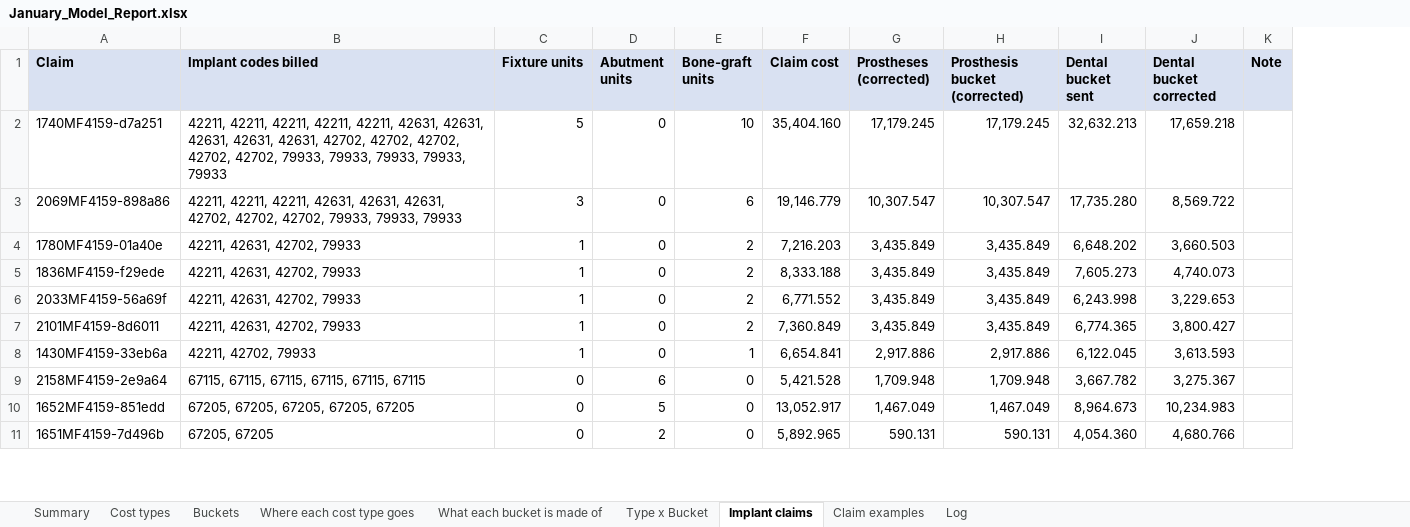
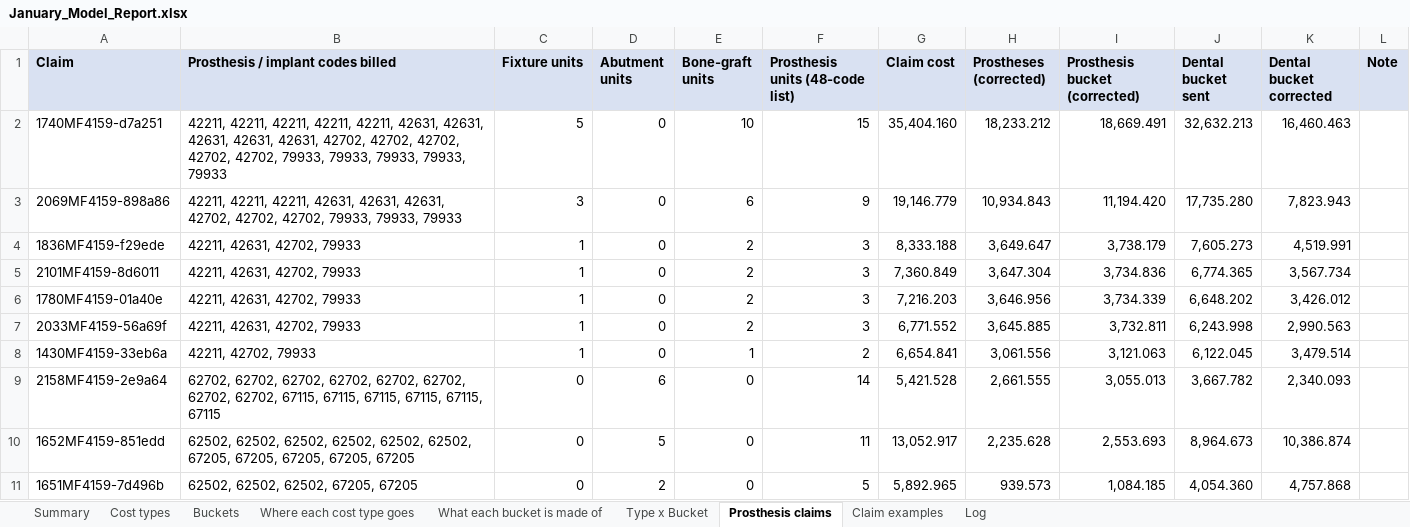
Before and after one commit to htahoun/Clinical-Costing, an Excel workbook: output/January_Model_Report.xlsx, sheet Prosthesis claims, drawn as a sheet; only a part is shown; values as stored, in another font and other column widths than the file's, no borders; removed rows and columns are numbered as before the commit, all else as after; the diff covers the shown part only; the diff names each change by its address in the sheet, - before the commit and + after, or states it on an @@ line.

```diff
--- a/output/January_Model_Report.xlsx (sheet Prosthesis claims)
+++ b/output/January_Model_Report.xlsx (sheet Prosthesis claims)
-sheet tab: Implant claims
+sheet tab: Prosthesis claims
+column F (Prosthesis units (48-code list)), rows 2-5: 15 | 9 | 3 | 3; rows 8-11: 2 | 14 | 11 | 5
-B1: Implant codes billed
+B1: Prosthesis / implant codes billed
-H2 (Prostheses (corrected)): 17,179.245
+H2 (Prostheses (corrected)): 18,233.212
-I2 (Prosthesis bucket (corrected)): 17,179.245
+I2 (Prosthesis bucket (corrected)): 18,669.491
-K2 (Dental bucket corrected): 17,659.218
+K2 (Dental bucket corrected): 16,460.463
-H3 (Prostheses (corrected)): 10,307.547
+H3 (Prostheses (corrected)): 10,934.843
-I3 (Prosthesis bucket (corrected)): 10,307.547
+I3 (Prosthesis bucket (corrected)): 11,194.420
-K3 (Dental bucket corrected): 8,569.722
+K3 (Dental bucket corrected): 7,823.943
-row 4: 1780MF4159-01a40e | 42211, 42631, 42702, 79933 | 1 | 0 | 2 | 7,216.203 | 3,435.849 | 3,435.849 | 6,648.202 | 3,660.503
-H4 (Prostheses (corrected)): 3,435.849
+H4 (Prostheses (corrected)): 3,649.647
-I4 (Prosthesis bucket (corrected)): 3,435.849
+I4 (Prosthesis bucket (corrected)): 3,738.179
-K4 (Dental bucket corrected): 4,740.073
+K4 (Dental bucket corrected): 4,519.991
-row 6: 2033MF4159-56a69f | 42211, 42631, 42702, 79933 | 1 | 0 | 2 | 6,771.552 | 3,435.849 | 3,435.849 | 6,243.998 | 3,229.653
-H5 (Prostheses (corrected)): 3,435.849
+H5 (Prostheses (corrected)): 3,647.304
-I5 (Prosthesis bucket (corrected)): 3,435.849
+I5 (Prosthesis bucket (corrected)): 3,734.836
-K5 (Dental bucket corrected): 3,800.427
+K5 (Dental bucket corrected): 3,567.734
+row 6: 1780MF4159-01a40e | 42211, 42631, 42702, 79933 | 1 | 0 | 2 | 3 | 7,216.203 | 3,646.956 | 3,734.339 | 6,648.202 | 3,426.012
+row 7: 2033MF4159-56a69f | 42211, 42631, 42702, 79933 | 1 | 0 | 2 | 3 | 6,771.552 | 3,645.885 | 3,732.811 | 6,243.998 | 2,990.563
-H8 (Prostheses (corrected)): 2,917.886
+H8 (Prostheses (corrected)): 3,061.556
-I8 (Prosthesis bucket (corrected)): 2,917.886
+I8 (Prosthesis bucket (corrected)): 3,121.063
-K8 (Dental bucket corrected): 3,613.593
+K8 (Dental bucket corrected): 3,479.514
-B9: 67115, 67115,…
+B9: 62702, 62702, 62702, 62702, 62702, 62702, 62702, 62702, 67115, 67115,…
-H9 (Prostheses (corrected)): 1,709.948
+H9 (Prostheses (corrected)): 2,661.555
-I9 (Prosthesis bucket (corrected)): 1,709.948
+I9 (Prosthesis bucket (corrected)): 3,055.013
-K9 (Dental bucket corrected): 3,275.367
+K9 (Dental bucket corrected): 2,340.093
-B10: 67205, 67205,…
+B10: 62502, 62502, 62502, 62502, 62502, 62502, 67205, 67205,…
-H10 (Prostheses (corrected)): 1,467.049
+H10 (Prostheses (corrected)): 2,235.628
-I10 (Prosthesis bucket (corrected)): 1,467.049
+I10 (Prosthesis bucket (corrected)): 2,553.693
-K10 (Dental bucket corrected): 10,234.983
+K10 (Dental bucket corrected): 10,386.874
-B11: 67205, 67205
+B11: 62502, 62502, 62502, 67205, 67205
-H11 (Prostheses (corrected)): 590.131
+H11 (Prostheses (corrected)): 939.573
-I11 (Prosthesis bucket (corrected)): 590.131
+I11 (Prosthesis bucket (corrected)): 1,084.185
-K11 (Dental bucket corrected): 4,680.766
+K11 (Dental bucket corrected): 4,757.868
```
Also changed, not shown: 111 added rows, 2 removed rows and 23 edited cells elsewhere in this sheet, sheet Claim examples, sheet What each bucket is made of, sheet Where each cost type goes, sheet Log, sheet Type x Bucket, sheet Buckets, 2 more sheets, input/Ledger_by_Cost_Type_FY2025.xlsx, output/Rerouting_Internal_to_DOH.xlsx, 13 other files.
